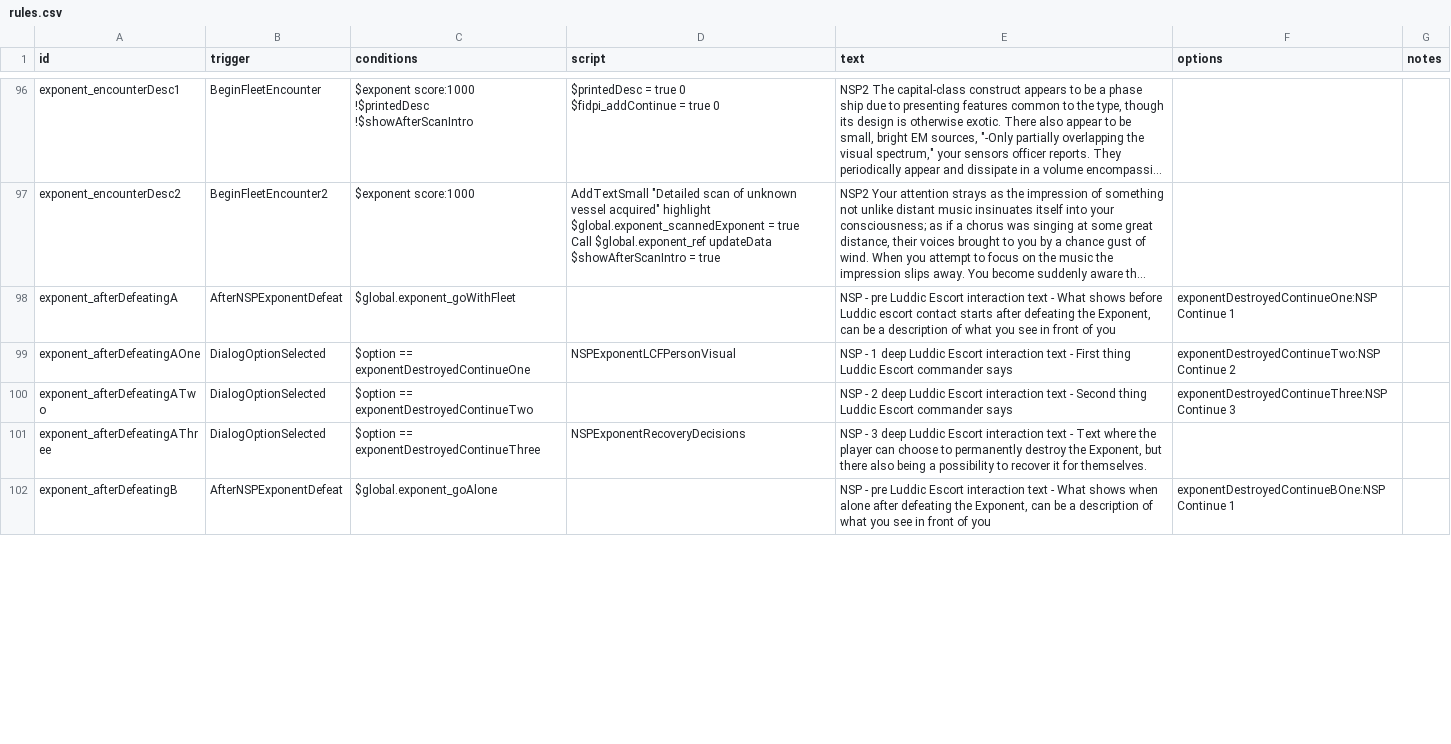
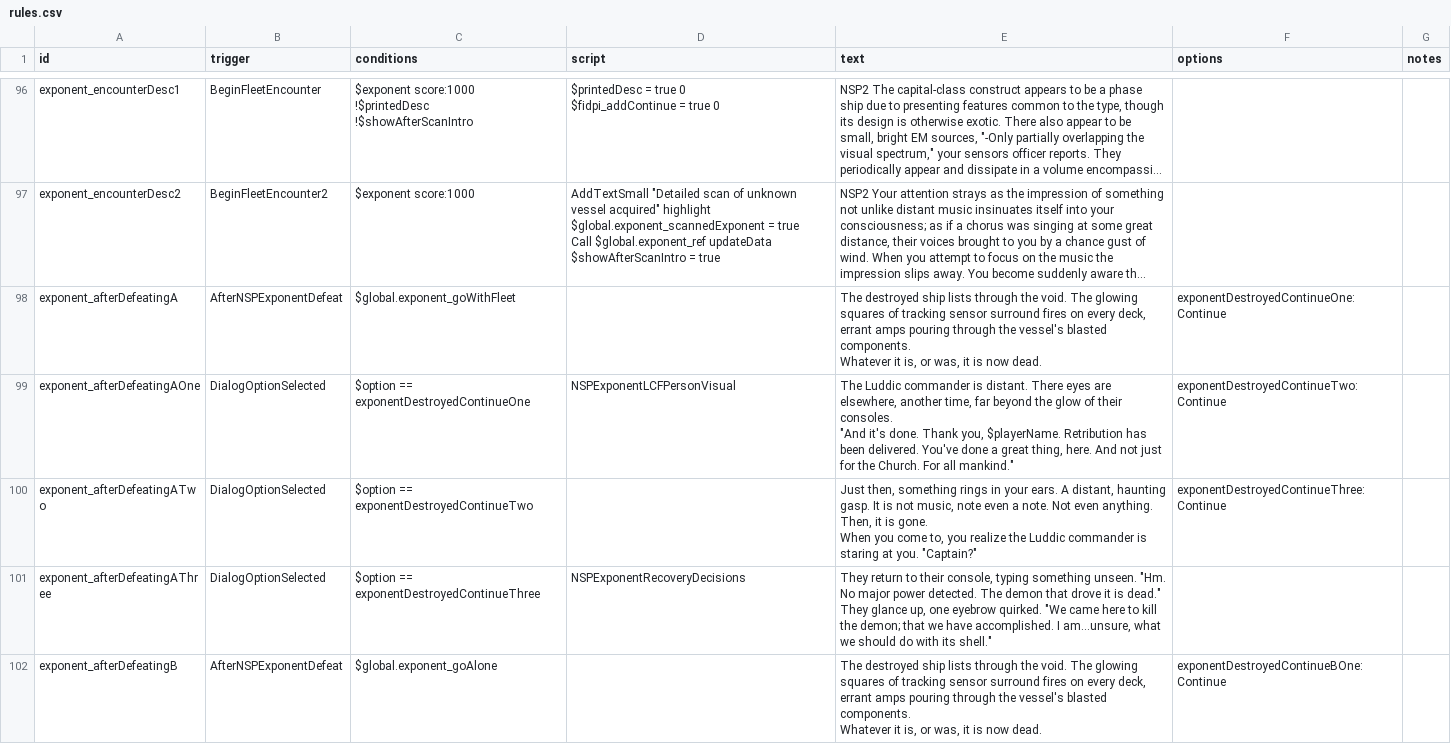
Before and after one commit to NEONN1111/XXARRA-S-VARIETY-PACK, a CSV file: data/campaign/rules.csv, drawn as a sheet; only a part is shown, gaps mark what is left out; long unchanged cells end in …; ↵ is a line break in a cell; the diff covers the shown part only; the diff names each change by its address in the sheet, - before the commit and + after, or states it on an @@ line.

Commit message:
Exponent Rules.csv Update

```diff
--- a/data/campaign/rules.csv
+++ b/data/campaign/rules.csv
-E98 (text): NSP - pre Luddic Escort interaction text - What shows before Luddic escort contact starts after defeating the Exponent, can be a description of what you see in front of you
+E98 (text): The destroyed ship lists through the void. The glowing squares of tracking sensor surround fires on every deck, errant amps pouring through the vessel's blasted components. ↵ Whatever it is, or was, it is now dead.
-F98 (options): exponentDestroyedContinueOne:NSP Continue 1
+F98 (options): exponentDestroyedContinueOne:Continue
-E99 (text): NSP - 1 deep Luddic Escort interaction text - First thing Luddic Escort commander says
+E99 (text): The Luddic commander is distant. There eyes are elsewhere, another time, far beyond the glow of their consoles. ↵ "And it's done. Thank you, $playerName. Retribution has been delivered. You've done a great thing, here. And not just for the Church. For all mankind."
-F99 (options): exponentDestroyedContinueTwo:NSP Continue 2
+F99 (options): exponentDestroyedContinueTwo:Continue
-E100 (text): NSP - 2 deep Luddic Escort interaction text - Second thing Luddic Escort commander says
+E100 (text): Just then, something rings in your ears. A distant, haunting gasp. It is not music, note even a note. Not even anything. Then, it is gone. ↵ When you come to, you realize the Luddic commander is staring at you. "Captain?"
-F100 (options): exponentDestroyedContinueThree:NSP Continue 3
+F100 (options): exponentDestroyedContinueThree:Continue
-E101 (text): NSP - 3 deep Luddic Escort interaction text - Text where the player can choose to permanently destroy the Exponent, but there also being a possibility to recover it for themselves.
+E101 (text): They return to their console, typing something unseen. "Hm. No major power detected. The demon that drove it is dead." They glance up, one eyebrow quirked. "We came here to kill the demon; that we have accomplished. I am...unsure, what we should do with its shell."
-E102 (text): NSP - pre Luddic Escort interaction text - What shows when alone after defeating the Exponent, can be a description of what you see in front of you
+E102 (text): The destroyed ship lists through the void. The glowing squares of tracking sensor surround fires on every deck, errant amps pouring through the vessel's blasted components. ↵ Whatever it is, or was, it is now dead.
-F102 (options): exponentDestroyedContinueBOne:NSP Continue 1
+F102 (options): exponentDestroyedContinueBOne:Continue
```
Also changed, not shown: 2 added rows, 1 removed row and 53 edited cells elsewhere in this file, 1 other file.
